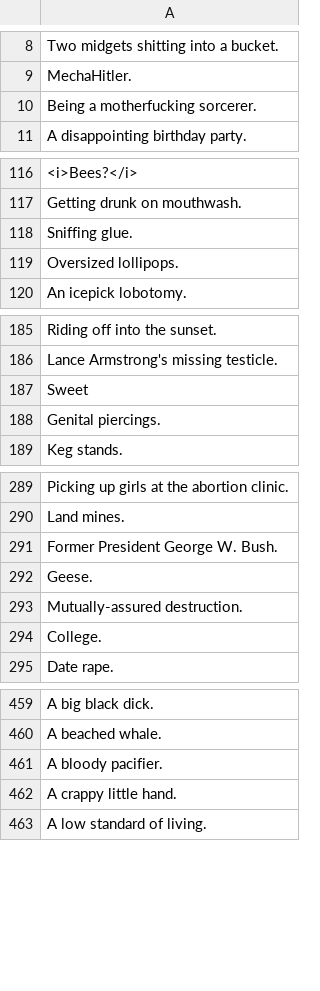
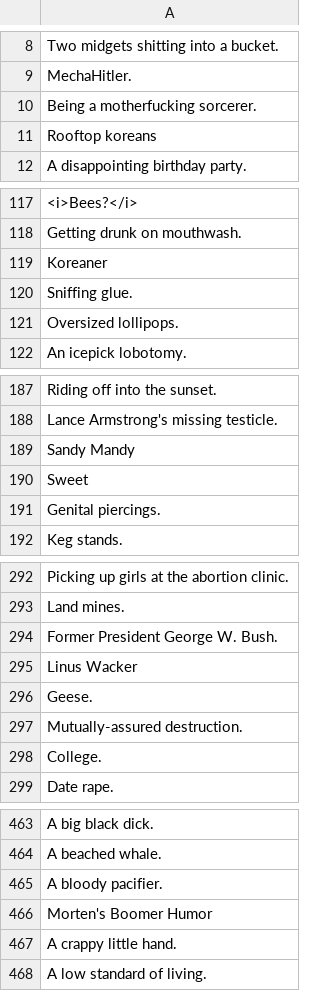
Before and after one commit to TimAnthonyAlexander/cardsagainsthumanity, a CSV file: white.csv, drawn as a sheet; only a part is shown, gaps mark what is left out; the diff names each change by its address in the sheet, - before the commit and + after, or states it on an @@ line.

```diff
--- a/white.csv
+++ b/white.csv
+row 11: Rooftop koreans
+row 119: Koreaner
+row 189: Sandy Mandy
+row 295: Linus Wacker
+row 466: Morten's Boomer Humor
```
Also changed, not shown: 2 other files.
